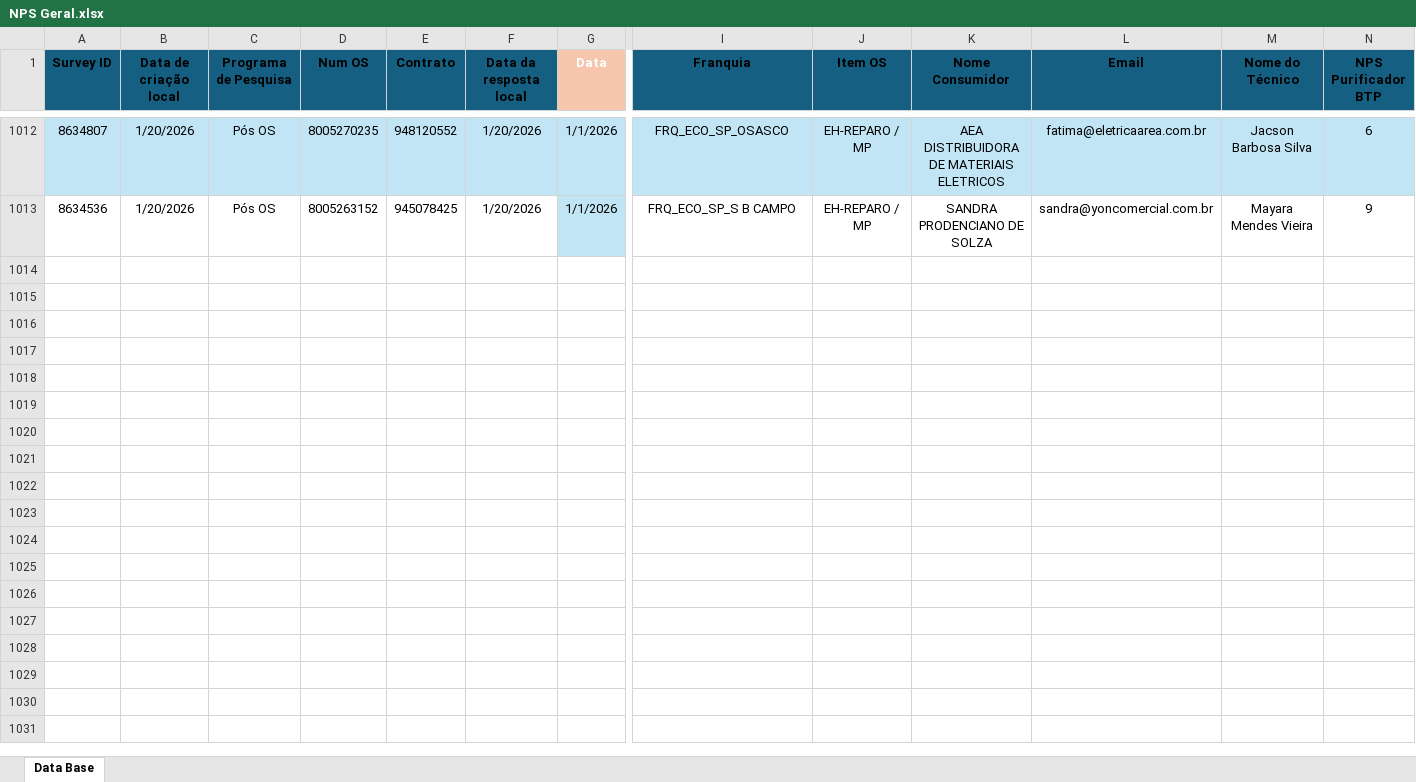
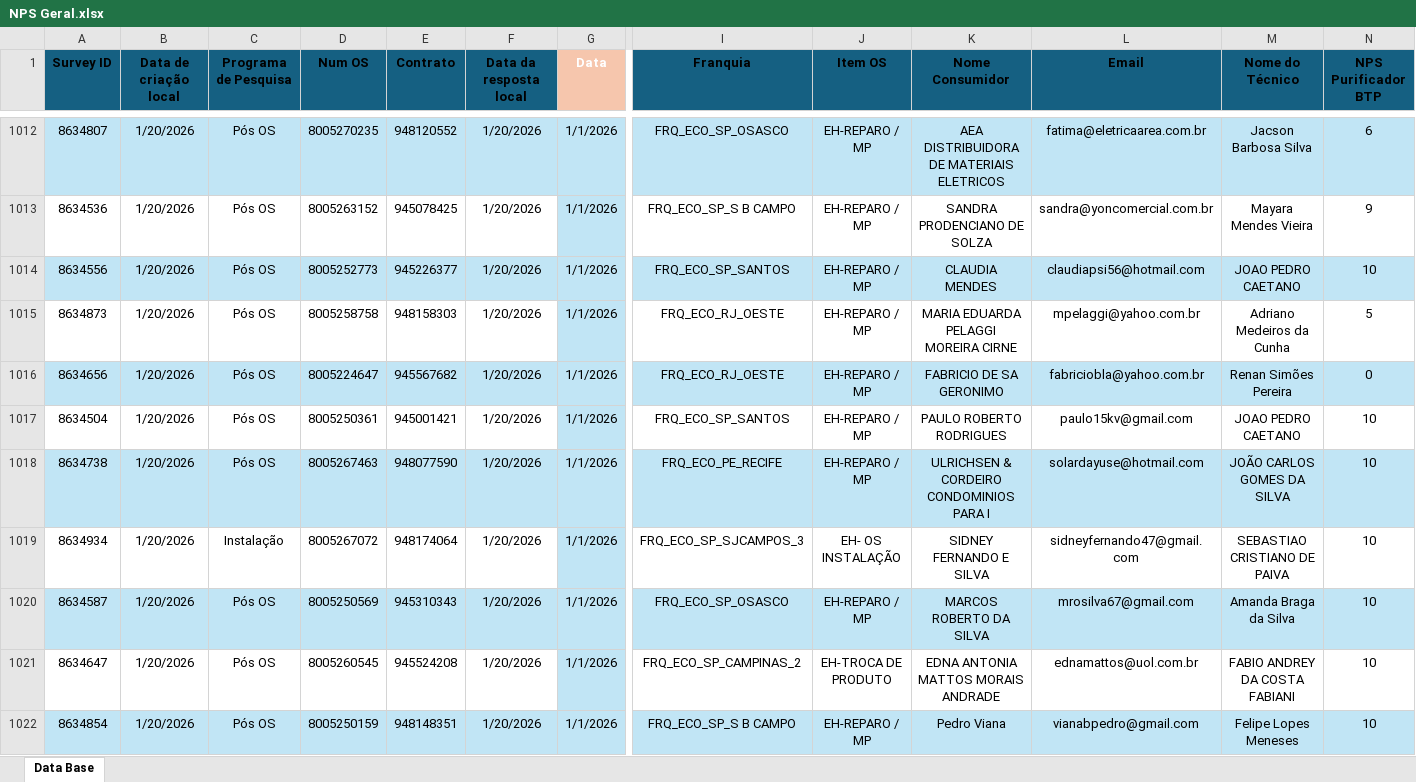
Before and after one commit to eduardacjr/NPSMedalliaequaltricsculligan, an Excel workbook: NPS Geral.xlsx, sheet Data Base, drawn as a sheet; only a part is shown, gaps mark what is left out; values as stored, in another font and other column widths than the file's, no borders; conditional formats not drawn; rows hold the shown columns only; the diff covers the shown part only; the diff names each change by its address in the sheet, - before the commit and + after, or states it on an @@ line.

```diff
--- a/NPS Geral.xlsx (sheet Data Base)
+++ b/NPS Geral.xlsx (sheet Data Base)
+row 1014: 8634556 | 1/20/2026 | Pós OS | 8005252773 | 945226377 | 1/20/2026 | 1/1/2026 | FRQ_ECO_SP_SANTOS | EH-REPARO / MP | CLAUDIA MENDES | claudiapsi56@hotmail.com | JOAO PEDRO CAETANO | 10
+row 1015: 8634873 | 1/20/2026 | Pós OS | 8005258758 | 948158303 | 1/20/2026 | 1/1/2026 | FRQ_ECO_RJ_OESTE | EH-REPARO / MP | MARIA EDUARDA PELAGGI MOREIRA CIRNE | mpelaggi@yahoo.com.br | Adriano Medeiros da Cunha | 5
+row 1016: 8634656 | 1/20/2026 | Pós OS | 8005224647 | 945567682 | 1/20/2026 | 1/1/2026 | FRQ_ECO_RJ_OESTE | EH-REPARO / MP | FABRICIO DE SA GERONIMO | fabriciobla@yahoo.com.br | Renan Simões Pereira | 0
+row 1017: 8634504 | 1/20/2026 | Pós OS | 8005250361 | 945001421 | 1/20/2026 | 1/1/2026 | FRQ_ECO_SP_SANTOS | EH-REPARO / MP | PAULO ROBERTO RODRIGUES | paulo15kv@gmail.com | JOAO PEDRO CAETANO | 10
+row 1018: 8634738 | 1/20/2026 | Pós OS | 8005267463 | 948077590 | 1/20/2026 | 1/1/2026 | FRQ_ECO_PE_RECIFE | EH-REPARO / MP | ULRICHSEN & CORDEIRO CONDOMINIOS PARA I | solardayuse@hotmail.com | JOÃO CARLOS GOMES DA SILVA | 10
+row 1019: 8634934 | 1/20/2026 | Instalação | 8005267072 | 948174064 | 1/20/2026 | 1/1/2026 | FRQ_ECO_SP_SJCAMPOS_3 | EH- OS INSTALAÇÃO | SIDNEY FERNANDO E SILVA | sidneyfernando47@gmail.com | SEBASTIAO CRISTIANO DE PAIVA | 10
+row 1020: 8634587 | 1/20/2026 | Pós OS | 8005250569 | 945310343 | 1/20/2026 | 1/1/2026 | FRQ_ECO_SP_OSASCO | EH-REPARO / MP | MARCOS ROBERTO DA SILVA | mrosilva67@gmail.com | Amanda Braga da Silva | 10
+row 1021: 8634647 | 1/20/2026 | Pós OS | 8005260545 | 945524208 | 1/20/2026 | 1/1/2026 | FRQ_ECO_SP_CAMPINAS_2 | EH-TROCA DE PRODUTO | EDNA ANTONIA MATTOS MORAIS ANDRADE | ednamattos@uol.com.br | FABIO ANDREY DA COSTA FABIANI | 10
+row 1022: 8634854 | 1/20/2026 | Pós OS | 8005250159 | 948148351 | 1/20/2026 | 1/1/2026 | FRQ_ECO_SP_S B CAMPO | EH-REPARO / MP | Pedro Viana | vianabpedro@gmail.com | Felipe Lopes Meneses | 10
```
Also changed, not shown: 89 added rows elsewhere in this sheet, NPS Classificado.xlsx.
